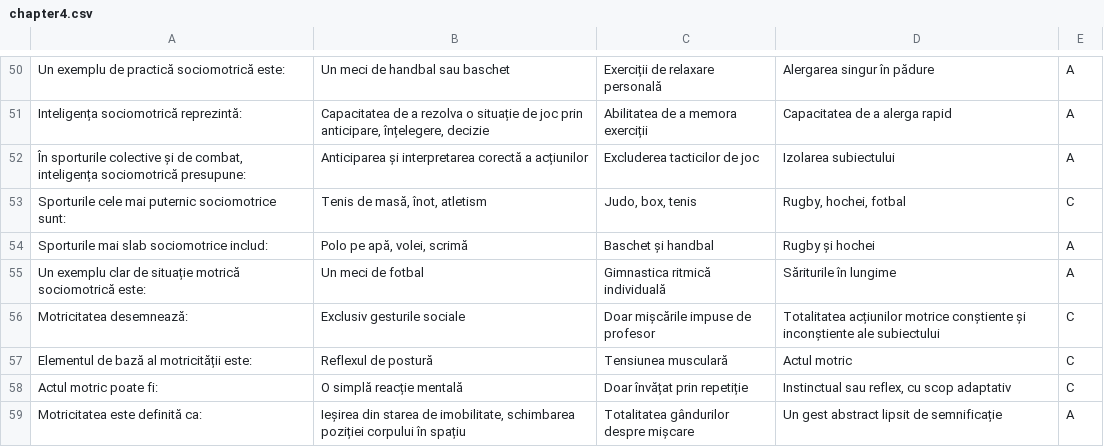
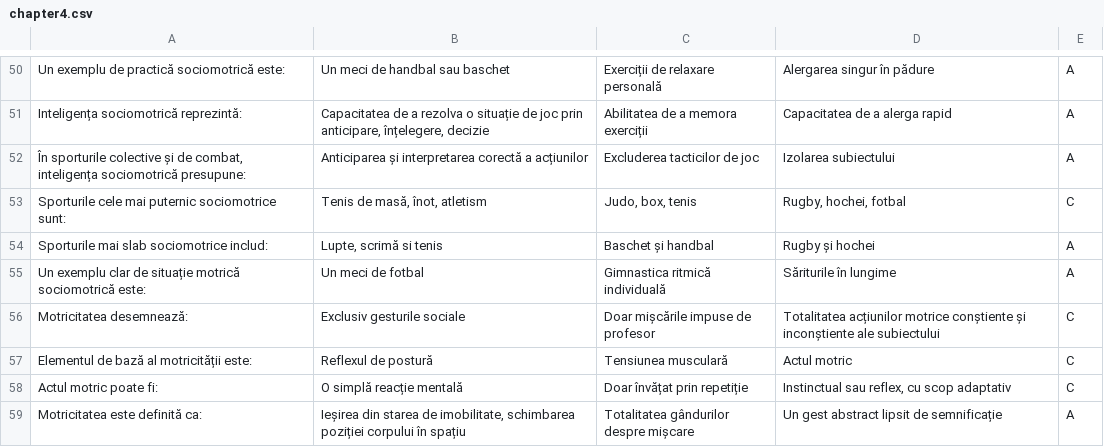
Before and after one commit to Daniel-MN/quizz-app, a CSV file: chapter4.csv, drawn as a sheet; only a part is shown, gaps mark what is left out.

Commit message:
Corrected question

```diff
--- a/chapter4.csv
+++ b/chapter4.csv
@@ -53,3 +53,3 @@ Inteligența sociomotrică reprezintă:;Capacitatea de a rezolva o situație de
 Sporturile cele mai puternic sociomotrice sunt:;Tenis de masă, înot, atletism;Judo, box, tenis;Rugby, hochei, fotbal;C
-Sporturile mai slab sociomotrice includ:;Polo pe apă, volei, scrimă;Baschet și handbal;Rugby și hochei;A
+Sporturile mai slab sociomotrice includ:;Lupte, scrimă si tenis;Baschet și handbal;Rugby și hochei;A
 Un exemplu clar de situație motrică sociomotrică este:;Un meci de fotbal;Gimnastica ritmică individuală;Săriturile în lungime;A
```
